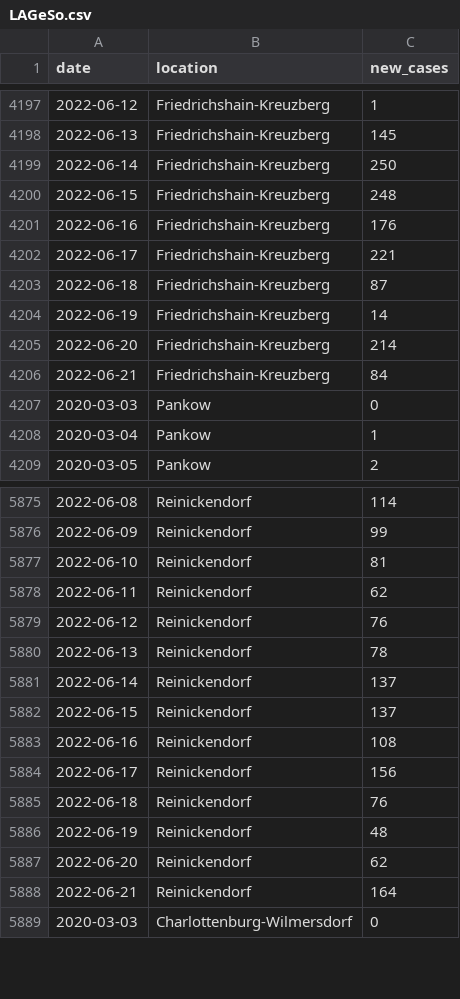
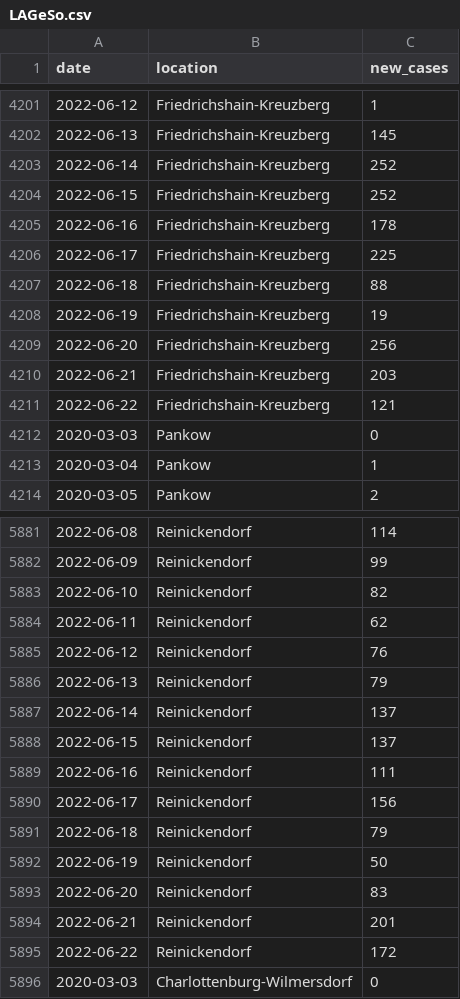
Before and after one commit to bjornpiltz/covid_berlin, a CSV file: LAGeSo.csv, drawn as a sheet; only a part is shown, gaps mark what is left out; the diff covers the shown part only.

Commit message:
Github Action autocommit

```diff
--- a/LAGeSo.csv
+++ b/LAGeSo.csv
@@ -4198,10 +4202,11 @@ date,location,new_cases
 2022-06-13,Friedrichshain-Kreuzberg,145
-2022-06-14,Friedrichshain-Kreuzberg,250
-2022-06-15,Friedrichshain-Kreuzberg,248
-2022-06-16,Friedrichshain-Kreuzberg,176
-2022-06-17,Friedrichshain-Kreuzberg,221
-2022-06-18,Friedrichshain-Kreuzberg,87
-2022-06-19,Friedrichshain-Kreuzberg,14
-2022-06-20,Friedrichshain-Kreuzberg,214
-2022-06-21,Friedrichshain-Kreuzberg,84
+2022-06-14,Friedrichshain-Kreuzberg,252
+2022-06-15,Friedrichshain-Kreuzberg,252
+2022-06-16,Friedrichshain-Kreuzberg,178
+2022-06-17,Friedrichshain-Kreuzberg,225
+2022-06-18,Friedrichshain-Kreuzberg,88
+2022-06-19,Friedrichshain-Kreuzberg,19
+2022-06-20,Friedrichshain-Kreuzberg,256
+2022-06-21,Friedrichshain-Kreuzberg,203
+2022-06-22,Friedrichshain-Kreuzberg,121
 2020-03-03,Pankow,0
@@ -5876,14 +5882,15 @@ date,location,new_cases
 2022-06-09,Reinickendorf,99
-2022-06-10,Reinickendorf,81
+2022-06-10,Reinickendorf,82
 2022-06-11,Reinickendorf,62
 2022-06-12,Reinickendorf,76
-2022-06-13,Reinickendorf,78
+2022-06-13,Reinickendorf,79
 2022-06-14,Reinickendorf,137
 2022-06-15,Reinickendorf,137
-2022-06-16,Reinickendorf,108
+2022-06-16,Reinickendorf,111
 2022-06-17,Reinickendorf,156
-2022-06-18,Reinickendorf,76
-2022-06-19,Reinickendorf,48
-2022-06-20,Reinickendorf,62
-2022-06-21,Reinickendorf,164
+2022-06-18,Reinickendorf,79
+2022-06-19,Reinickendorf,50
+2022-06-20,Reinickendorf,83
+2022-06-21,Reinickendorf,201
+2022-06-22,Reinickendorf,172
 2020-03-03,Charlottenburg-Wilmersdorf,0
```
Also changed, not shown: 10 added rows and 42 edited cells elsewhere in this file.
